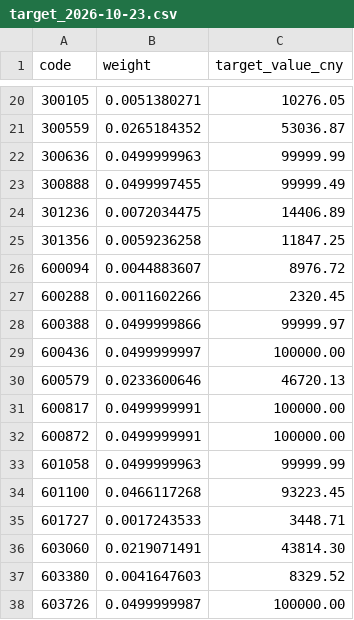
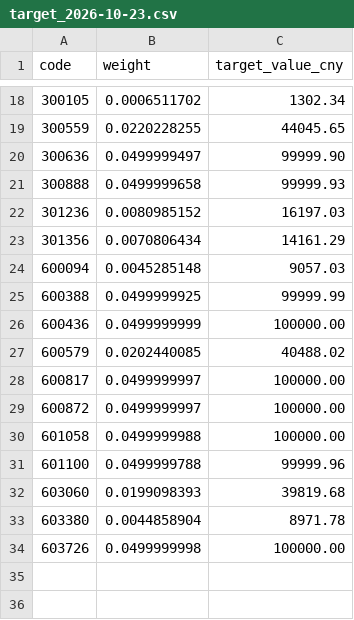
Before and after one commit to sijie-Z/quant_platform, a CSV file: docs/research/paper_track/forward_targets/turnover/target_2026-10-23.csv, drawn as a sheet; only a part is shown, gaps mark what is left out; the diff covers the shown part only.

```diff
--- a/docs/research/paper_track/forward_targets/turnover/target_2026-10-23.csv
+++ b/docs/research/paper_track/forward_targets/turnover/target_2026-10-23.csv
@@ -20,19 +18,17 @@ code,weight,target_value_cny
-300105,0.0051380271,10276.05
-300559,0.0265184352,53036.87
-300636,0.0499999963,99999.99
-300888,0.0499997455,99999.49
-301236,0.0072034475,14406.89
-301356,0.0059236258,11847.25
-600094,0.0044883607,8976.72
-600288,0.0011602266,2320.45
-600388,0.0499999866,99999.97
-600436,0.0499999997,100000.00
-600579,0.0233600646,46720.13
-600817,0.0499999991,100000.00
-600872,0.0499999991,100000.00
-601058,0.0499999963,99999.99
-601100,0.0466117268,93223.45
-601727,0.0017243533,3448.71
-603060,0.0219071491,43814.30
-603380,0.0041647603,8329.52
-603726,0.0499999987,100000.00
+300105,0.0006511702,1302.34
+300559,0.0220228255,44045.65
+300636,0.0499999497,99999.90
+300888,0.0499999658,99999.93
+301236,0.0080985152,16197.03
+301356,0.0070806434,14161.29
+600094,0.0045285148,9057.03
+600388,0.0499999925,99999.99
+600436,0.0499999999,100000.00
+600579,0.0202440085,40488.02
+600817,0.0499999997,100000.00
+600872,0.0499999997,100000.00
+601058,0.0499999988,100000.00
+601100,0.0499999788,99999.96
+603060,0.0199098393,39819.68
+603380,0.0044858904,8971.78
+603726,0.0499999998,100000.00
```
Also changed, not shown: 1 added row, 3 removed rows and 27 edited cells elsewhere in this file, docs/research/paper_track/forward_targets/ep_turnover/target_2026-10-23.csv, 32 other files.
